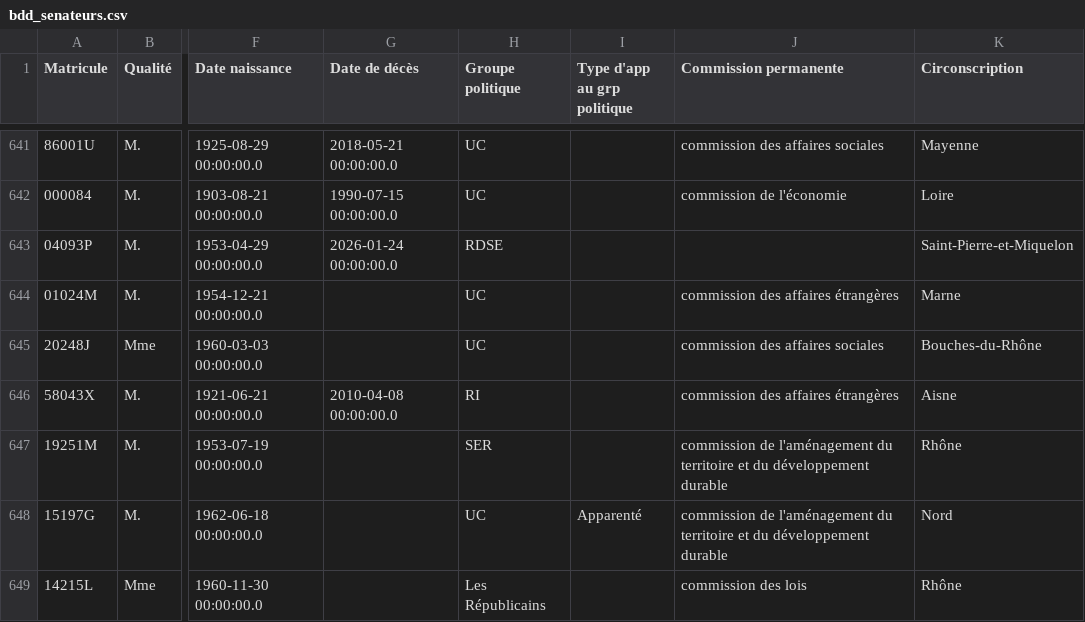
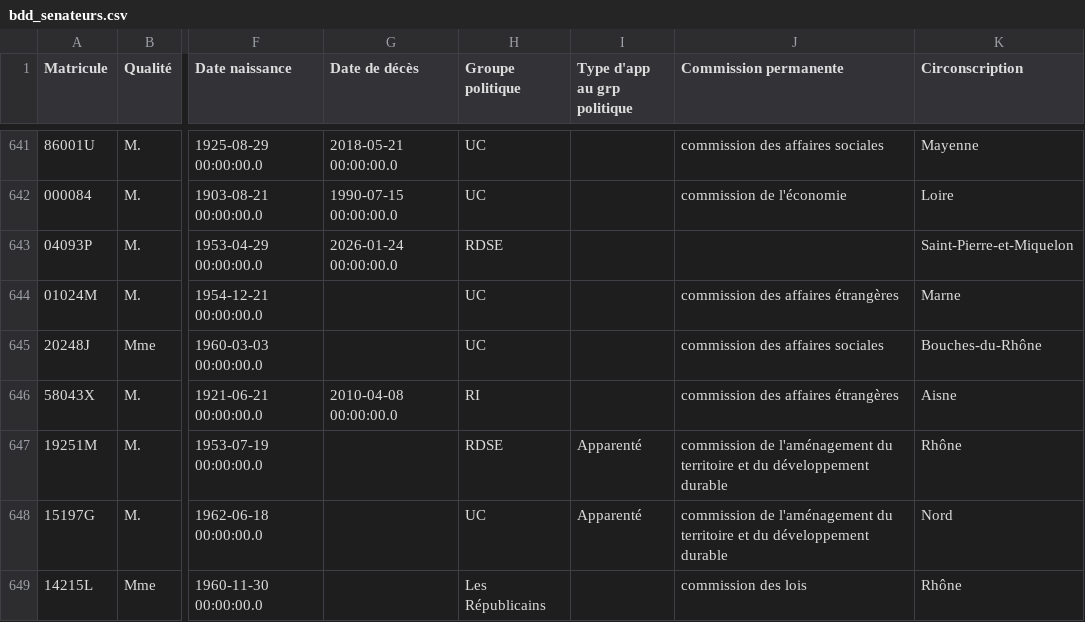
Before and after one commit to FrancoisMB/CollabBot, a CSV file: v4/bdd_senateurs.csv, drawn as a sheet; only a part is shown, gaps mark what is left out; the diff names each change by its address in the sheet, - before the commit and + after, or states it on an @@ line.

Commit message:
python commit 2026-07-21 05:05:32

```diff
--- a/v4/bdd_senateurs.csv
+++ b/v4/bdd_senateurs.csv
-H647 (Groupe politique): SER
+H647 (Groupe politique): RDSE
-I647 (Type d'app au grp politique): (empty)
+I647 (Type d'app au grp politique): Apparenté
```
